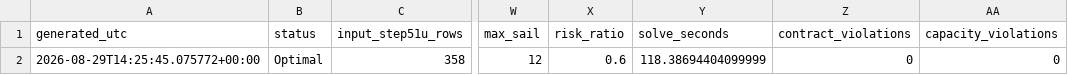
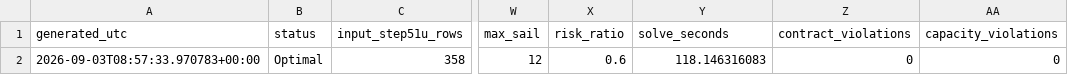
Before and after one commit to hselin-iar/FreightCast, a CSV file: freight_optimization/outputs/step51v_summary.csv, drawn as a sheet; only a part is shown, gaps mark what is left out; the diff names each change by its address in the sheet, - before the commit and + after, or states it on an @@ line.

```diff
--- a/freight_optimization/outputs/step51v_summary.csv
+++ b/freight_optimization/outputs/step51v_summary.csv
-A2 (generated_utc): 2026-08-29T14:25:45.075772+00:00
+A2 (generated_utc): 2026-09-03T08:57:33.970783+00:00
-Y2 (solve_seconds): 118.38694404099999
+Y2 (solve_seconds): 118.146316083
```
Also changed, not shown: freight_optimization/outputs/step51v_contract_decisions.csv, freight_optimization/outputs/step51v_final_solution.csv, 52 other files.
